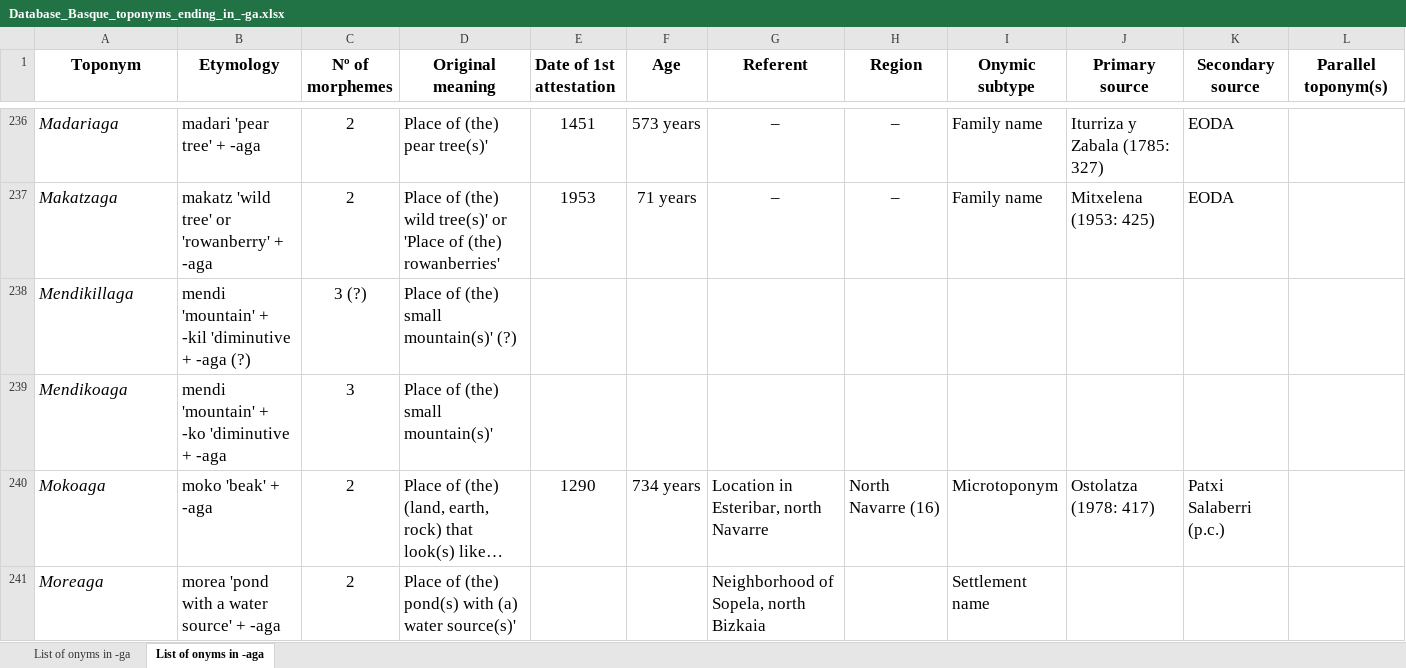
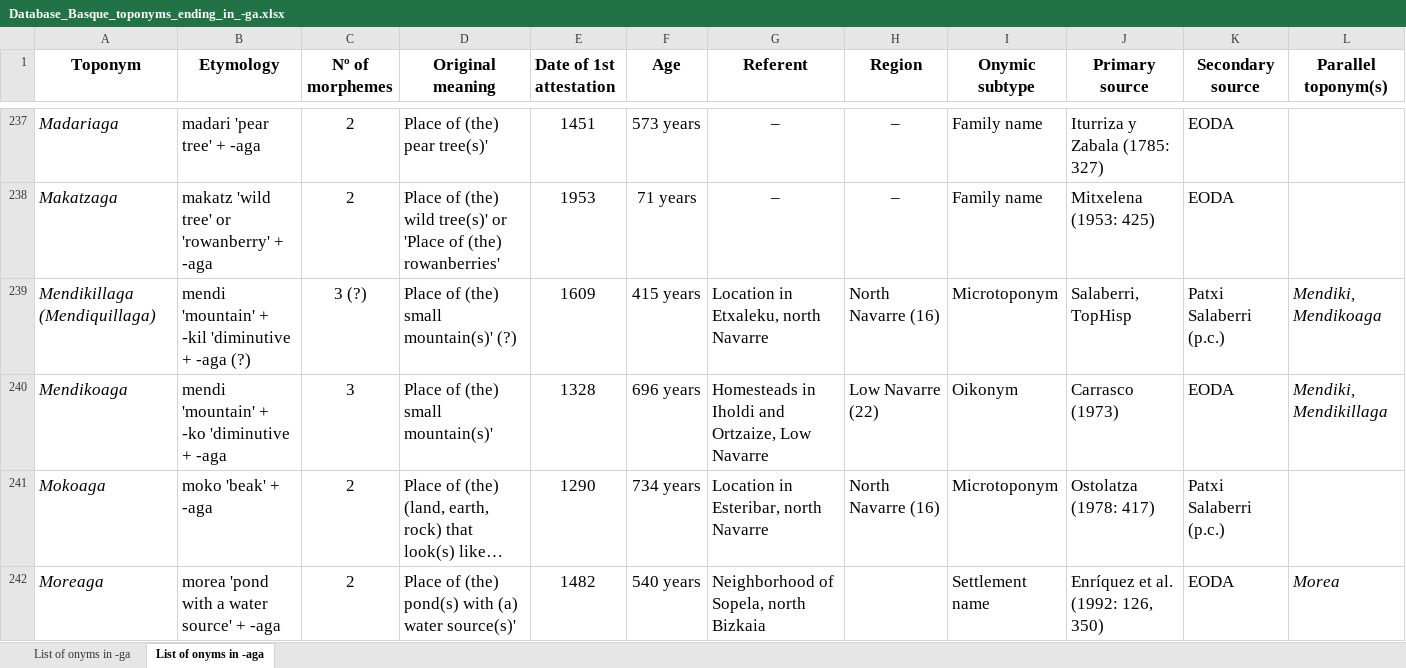
Before and after one commit to IkerSalaberri/Basque-onyms-ending-in--ga, an Excel workbook: Database_Basque_toponyms_ending_in_-ga.xlsx, sheet List of onyms in -aga, drawn as a sheet; only a part is shown, gaps mark what is left out; long unchanged cells end in …; values as stored, in another font and other column widths than the file's, no borders; removed rows and columns are numbered as before the commit, all else as after; the diff covers the shown part only; the diff names each change by its address in the sheet, - before the commit and + after, or states it on an @@ line.

Commit message:
Add files via upload

```diff
--- a/Database_Basque_toponyms_ending_in_-ga.xlsx (sheet List of onyms in -aga)
+++ b/Database_Basque_toponyms_ending_in_-ga.xlsx (sheet List of onyms in -aga)
-row 238: Mendikillaga | mendi 'mountain' + -kil 'diminutive + -aga (?) | 3 (?) | Place of (the) small mountain(s)' (?)
+row 239: Mendikillaga (Mendiquillaga) | mendi 'mountain' + -kil 'diminutive + -aga (?) | 3 (?) | Place of (the) small mountain(s)' (?) | 1609 | 415 years | Location in Etxaleku, north Navarre | North Navarre (16) | Microtoponym | Salaberri, TopHisp | Patxi Salaberri (p.c.) | Mendiki, Mendikoaga
-E240 (Date of 1st attestation): (empty)
+E240 (Date of 1st attestation): 1328
-F240 (Age): (empty)
+F240 (Age): 696 years
-G240 (Referent): (empty)
+G240 (Referent): Homesteads in Iholdi and Ortzaize, Low Navarre
-H240 (Region): (empty)
+H240 (Region): Low Navarre (22)
-I240 (Onymic subtype): (empty)
+I240 (Onymic subtype): Oikonym
-J240 (Primary source): (empty)
+J240 (Primary source): Carrasco (1973)
-K240 (Secondary source): (empty)
+K240 (Secondary source): EODA
-L240 (Parallel toponym(s)): (empty)
+L240 (Parallel toponym(s)): Mendiki, Mendikillaga
-E242 (Date of 1st attestation): (empty)
+E242 (Date of 1st attestation): 1482
-F242 (Age): (empty)
+F242 (Age): 540 years
-J242 (Primary source): (empty)
+J242 (Primary source): Enríquez et al. (1992: 126, 350)
-K242 (Secondary source): (empty)
+K242 (Secondary source): EODA
-L242 (Parallel toponym(s)): (empty)
+L242 (Parallel toponym(s)): Morea
```
Also changed, not shown: 4 added rows, 3 removed rows, 275 edited cells and cell formats elsewhere in this sheet.
